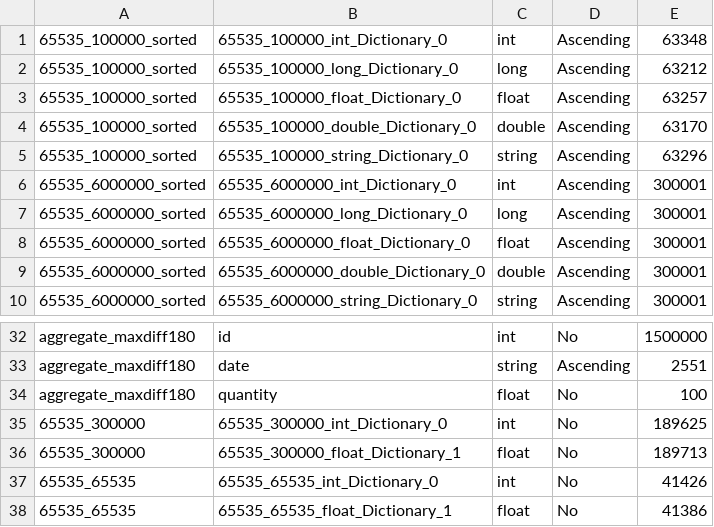
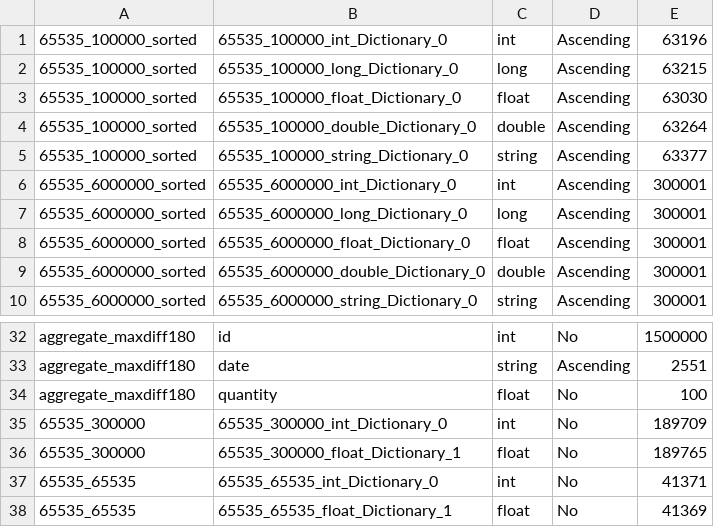
Before and after one commit to hyrise/hyrise, a CSV file: data/calibration/column_meta.csv, drawn as a sheet; only a part is shown, gaps mark what is left out.

```diff
--- a/data/calibration/column_meta.csv
+++ b/data/calibration/column_meta.csv
@@ -1,6 +1,6 @@
-"65535_100000_sorted","65535_100000_int_Dictionary_0","int","Ascending",63348
-"65535_100000_sorted","65535_100000_long_Dictionary_0","long","Ascending",63212
-"65535_100000_sorted","65535_100000_float_Dictionary_0","float","Ascending",63257
-"65535_100000_sorted","65535_100000_double_Dictionary_0","double","Ascending",63170
-"65535_100000_sorted","65535_100000_string_Dictionary_0","string","Ascending",63296
+"65535_100000_sorted","65535_100000_int_Dictionary_0","int","Ascending",63196
+"65535_100000_sorted","65535_100000_long_Dictionary_0","long","Ascending",63215
+"65535_100000_sorted","65535_100000_float_Dictionary_0","float","Ascending",63030
+"65535_100000_sorted","65535_100000_double_Dictionary_0","double","Ascending",63264
+"65535_100000_sorted","65535_100000_string_Dictionary_0","string","Ascending",63377
 "65535_6000000_sorted","65535_6000000_int_Dictionary_0","int","Ascending",300001
@@ -34,5 +34,5 @@
 "aggregate_maxdiff180","quantity","float","No",100
-"65535_300000","65535_300000_int_Dictionary_0","int","No",189625
-"65535_300000","65535_300000_float_Dictionary_1","float","No",189713
-"65535_65535","65535_65535_int_Dictionary_0","int","No",41426
-"65535_65535","65535_65535_float_Dictionary_1","float","No",41386
+"65535_300000","65535_300000_int_Dictionary_0","int","No",189709
+"65535_300000","65535_300000_float_Dictionary_1","float","No",189765
+"65535_65535","65535_65535_int_Dictionary_0","int","No",41371
+"65535_65535","65535_65535_float_Dictionary_1","float","No",41369
```
Also changed, not shown: data/calibration/join_stages.csv, 41 other files.
